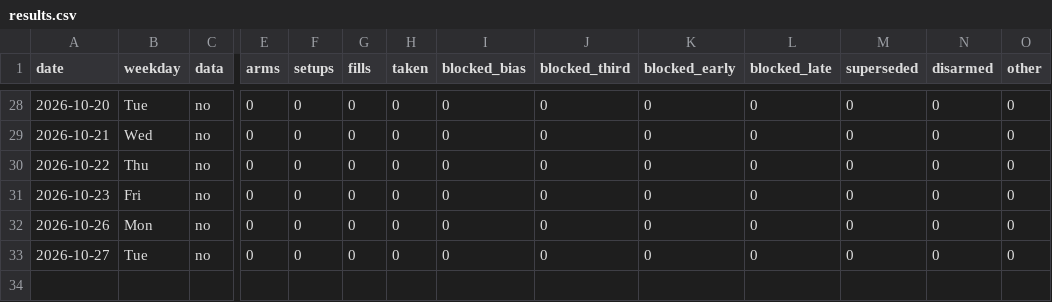
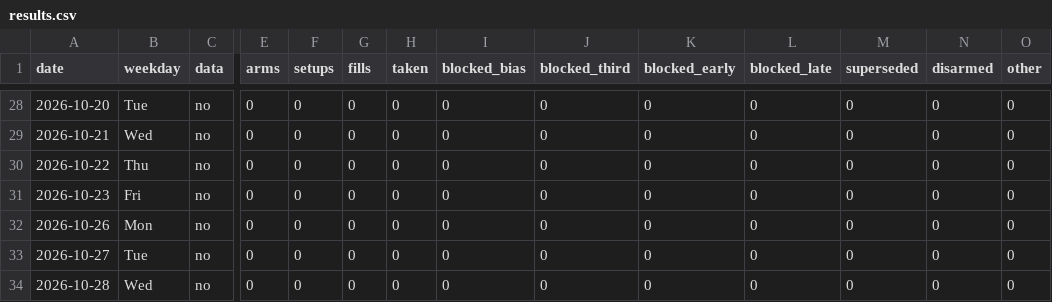
Before and after one commit to higneyintl/einstein-forward, a CSV file: data/results.csv, drawn as a sheet; only a part is shown, gaps mark what is left out; rows hold the shown columns only; the diff names each change by its address in the sheet, - before the commit and + after, or states it on an @@ line.

```diff
--- a/data/results.csv
+++ b/data/results.csv
+row 34: 2026-10-28 | Wed | no | 0 | 0 | 0 | 0 | 0 | 0 | 0 | 0 | 0 | 0 | 0
```
Also changed, not shown: 1 other file.
